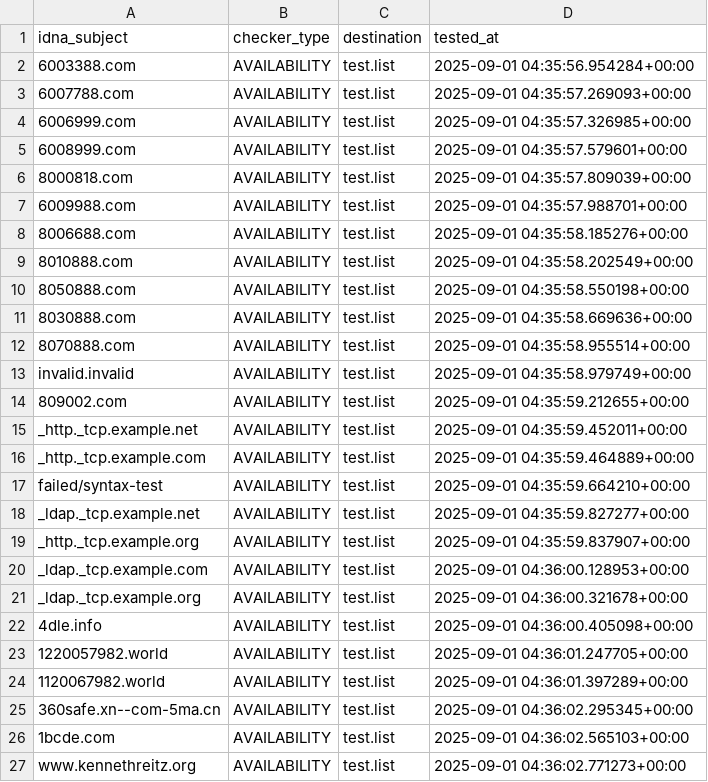
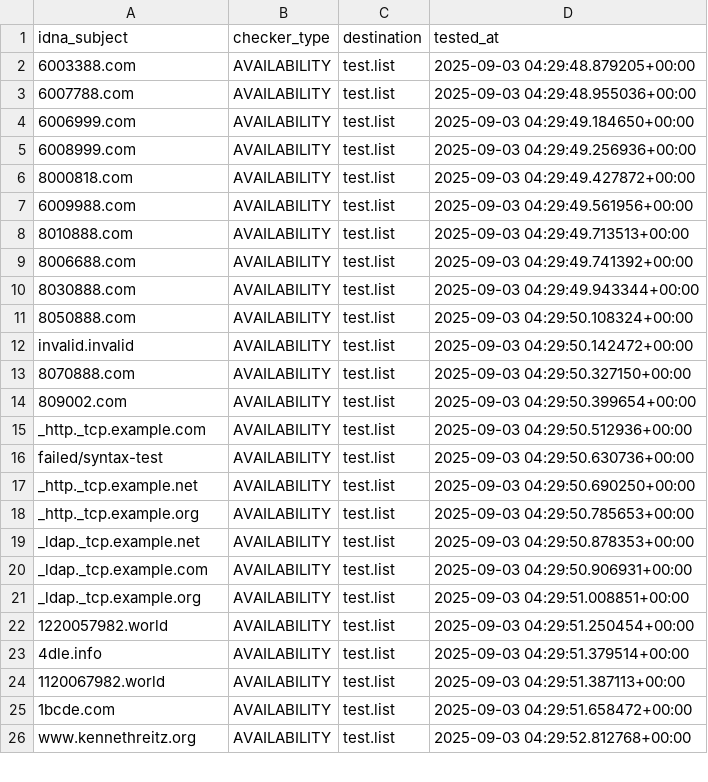
Before and after one commit to PyFunceble/ci_test, a CSV file: .pyfunceble/inactive.csv, drawn as a sheet; only a part is shown; the diff covers the shown part only.

```diff
--- a/.pyfunceble/inactive.csv
+++ b/.pyfunceble/inactive.csv
@@ -1,27 +1,26 @@
 idna_subject,checker_type,destination,tested_at
-6003388.com,AVAILABILITY,test.list,2025-09-01 04:35:56.954284+00:00
-6007788.com,AVAILABILITY,test.list,2025-09-01 04:35:57.269093+00:00
-6006999.com,AVAILABILITY,test.list,2025-09-01 04:35:57.326985+00:00
-6008999.com,AVAILABILITY,test.list,2025-09-01 04:35:57.579601+00:00
-8000818.com,AVAILABILITY,test.list,2025-09-01 04:35:57.809039+00:00
-6009988.com,AVAILABILITY,test.list,2025-09-01 04:35:57.988701+00:00
-8006688.com,AVAILABILITY,test.list,2025-09-01 04:35:58.185276+00:00
-8010888.com,AVAILABILITY,test.list,2025-09-01 04:35:58.202549+00:00
-8050888.com,AVAILABILITY,test.list,2025-09-01 04:35:58.550198+00:00
-8030888.com,AVAILABILITY,test.list,2025-09-01 04:35:58.669636+00:00
-8070888.com,AVAILABILITY,test.list,2025-09-01 04:35:58.955514+00:00
-invalid.invalid,AVAILABILITY,test.list,2025-09-01 04:35:58.979749+00:00
-809002.com,AVAILABILITY,test.list,2025-09-01 04:35:59.212655+00:00
-_http._tcp.example.net,AVAILABILITY,test.list,2025-09-01 04:35:59.452011+00:00
-_http._tcp.example.com,AVAILABILITY,test.list,2025-09-01 04:35:59.464889+00:00
-failed/syntax-test,AVAILABILITY,test.list,2025-09-01 04:35:59.664210+00:00
-_ldap._tcp.example.net,AVAILABILITY,test.list,2025-09-01 04:35:59.827277+00:00
-_http._tcp.example.org,AVAILABILITY,test.list,2025-09-01 04:35:59.837907+00:00
-_ldap._tcp.example.com,AVAILABILITY,test.list,2025-09-01 04:36:00.128953+00:00
-_ldap._tcp.example.org,AVAILABILITY,test.list,2025-09-01 04:36:00.321678+00:00
-4dle.info,AVAILABILITY,test.list,2025-09-01 04:36:00.405098+00:00
-1220057982.world,AVAILABILITY,test.list,2025-09-01 04:36:01.247705+00:00
-1120067982.world,AVAILABILITY,test.list,2025-09-01 04:36:01.397289+00:00
-360safe.xn--com-5ma.cn,AVAILABILITY,test.list,2025-09-01 04:36:02.295345+00:00
-1bcde.com,AVAILABILITY,test.list,2025-09-01 04:36:02.565103+00:00
-www.kennethreitz.org,AVAILABILITY,test.list,2025-09-01 04:36:02.771273+00:00
+6003388.com,AVAILABILITY,test.list,2025-09-03 04:29:48.879205+00:00
+6007788.com,AVAILABILITY,test.list,2025-09-03 04:29:48.955036+00:00
+6006999.com,AVAILABILITY,test.list,2025-09-03 04:29:49.184650+00:00
+6008999.com,AVAILABILITY,test.list,2025-09-03 04:29:49.256936+00:00
+8000818.com,AVAILABILITY,test.list,2025-09-03 04:29:49.427872+00:00
+6009988.com,AVAILABILITY,test.list,2025-09-03 04:29:49.561956+00:00
+8010888.com,AVAILABILITY,test.list,2025-09-03 04:29:49.713513+00:00
+8006688.com,AVAILABILITY,test.list,2025-09-03 04:29:49.741392+00:00
+8030888.com,AVAILABILITY,test.list,2025-09-03 04:29:49.943344+00:00
+8050888.com,AVAILABILITY,test.list,2025-09-03 04:29:50.108324+00:00
+invalid.invalid,AVAILABILITY,test.list,2025-09-03 04:29:50.142472+00:00
+8070888.com,AVAILABILITY,test.list,2025-09-03 04:29:50.327150+00:00
+809002.com,AVAILABILITY,test.list,2025-09-03 04:29:50.399654+00:00
+_http._tcp.example.com,AVAILABILITY,test.list,2025-09-03 04:29:50.512936+00:00
+failed/syntax-test,AVAILABILITY,test.list,2025-09-03 04:29:50.630736+00:00
+_http._tcp.example.net,AVAILABILITY,test.list,2025-09-03 04:29:50.690250+00:00
+_http._tcp.example.org,AVAILABILITY,test.list,2025-09-03 04:29:50.785653+00:00
+_ldap._tcp.example.net,AVAILABILITY,test.list,2025-09-03 04:29:50.878353+00:00
+_ldap._tcp.example.com,AVAILABILITY,test.list,2025-09-03 04:29:50.906931+00:00
+_ldap._tcp.example.org,AVAILABILITY,test.list,2025-09-03 04:29:51.008851+00:00
+1220057982.world,AVAILABILITY,test.list,2025-09-03 04:29:51.250454+00:00
+4dle.info,AVAILABILITY,test.list,2025-09-03 04:29:51.379514+00:00
+1120067982.world,AVAILABILITY,test.list,2025-09-03 04:29:51.387113+00:00
+1bcde.com,AVAILABILITY,test.list,2025-09-03 04:29:51.658472+00:00
+www.kennethreitz.org,AVAILABILITY,test.list,2025-09-03 04:29:52.812768+00:00
```
Also changed, not shown: 1 added row and 3 edited cells elsewhere in this file, 8 other files.
